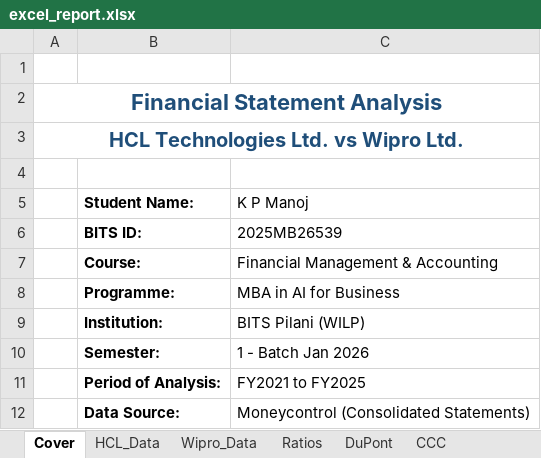
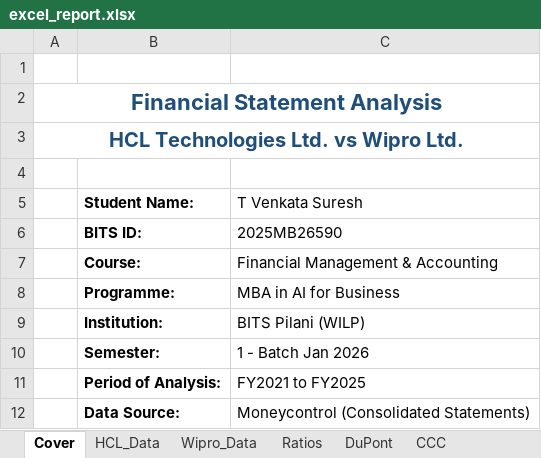
Before and after one commit to 018kpmanoj/FMA-assignment, an Excel workbook: excel_report.xlsx, sheet Cover, drawn as a sheet; values as stored, in another font and other column widths than the file's, no borders; the diff names each change by its address in the sheet, - before the commit and + after, or states it on an @@ line.

```diff
--- a/excel_report.xlsx (sheet Cover)
+++ b/excel_report.xlsx (sheet Cover)
-C5: K P Manoj
+C5: T Venkata Suresh
-C6 (T Venkata Suresh): 2025MB26539
+C6 (T Venkata Suresh): 2025MB26590
```
Also changed, not shown: sheet Wipro_Data, sheet Ratios, sheet CCC, sheet HCL_Data, formulas that keep their value, 1 other file.
